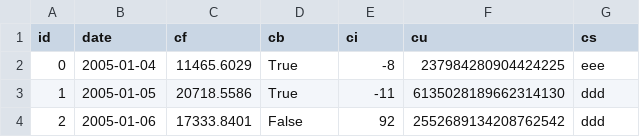
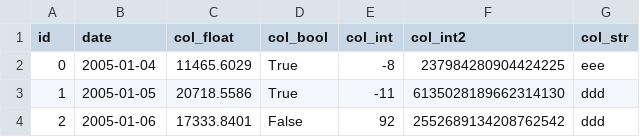
Before and after one commit to zhihanyue/qgridnext, a CSV file: test_envs/example.csv, drawn as a sheet; only a part is shown.

Commit message:
Update test_envs

```diff
--- a/test_envs/example.csv
+++ b/test_envs/example.csv
@@ -1,2 +1,2 @@
-id,date,cf,cb,ci,cu,cs
+id,date,col_float,col_bool,col_int,col_int2,col_str
 0,2005-01-04,11465.6029,True,-8,237984280904424225,eee
```
Also changed, not shown: 4 other files.
